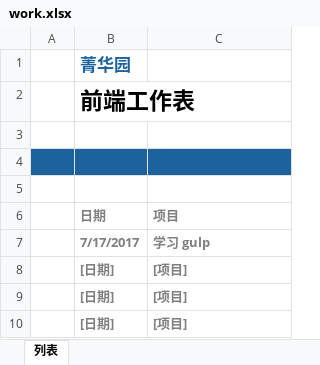
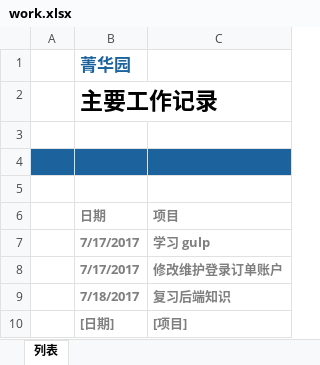
Before and after one commit to jxj666/jxj-web, an Excel workbook: work.xlsx, sheet 列表, drawn as a sheet; values as stored, in another font and other column widths than the file's, no borders; table styles not drawn; removed rows and columns are numbered as before the commit, all else as after; the diff names each change by its address in the sheet, - before the commit and + after, or states it on an @@ line.

Commit message:
up

```diff
--- a/work.xlsx (sheet 列表)
+++ b/work.xlsx (sheet 列表)
-B2 (日期): 前端工作表
+B2 (日期): 主要工作记录
-row 8:  | [日期] | [项目]
-row 9:  | [日期] | [项目]
+row 8:  | 7/17/2017 | 修改维护登录订单账户
+row 9:  | 7/18/2017 | 复习后端知识
```
